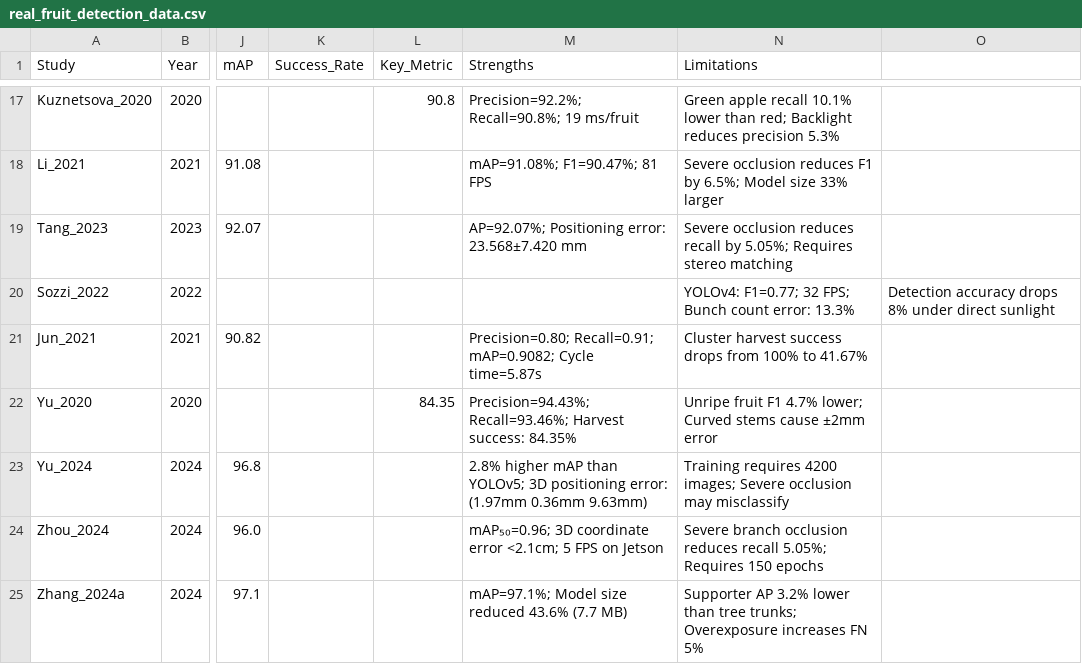
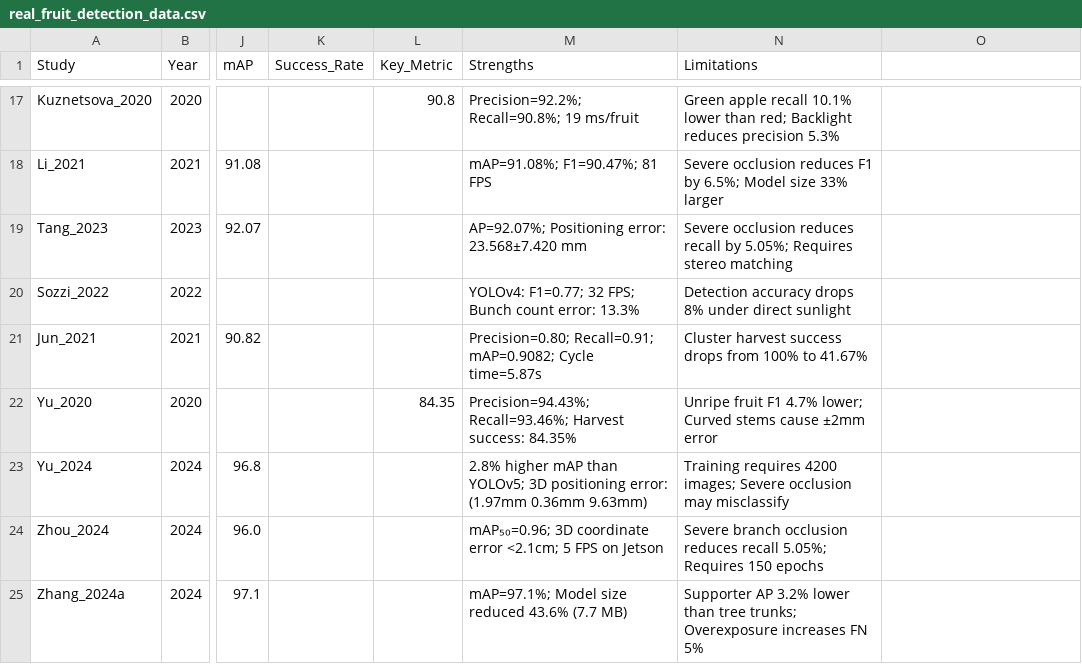
Before and after one commit to zhihaozhao/paperA, a CSV file: benchmarks/figure_generation/real_fruit_detection_data.csv, drawn as a sheet; only a part is shown, gaps mark what is left out; the diff names each change by its address in the sheet, - before the commit and + after, or states it on an @@ line.

```diff
--- a/benchmarks/figure_generation/real_fruit_detection_data.csv
+++ b/benchmarks/figure_generation/real_fruit_detection_data.csv
-M20 (Strengths): (empty)
+M20 (Strengths): YOLOv4: F1=0.77; 32 FPS; Bunch count error: 13.3%
-N20 (Limitations): YOLOv4: F1=0.77; 32 FPS; Bunch count error: 13.3%
+N20 (Limitations): Detection accuracy drops 8% under direct sunlight
-O20: Detection accuracy drops 8% under direct sunlight
+O20: (empty)
```
Also changed, not shown: 11 other files.
